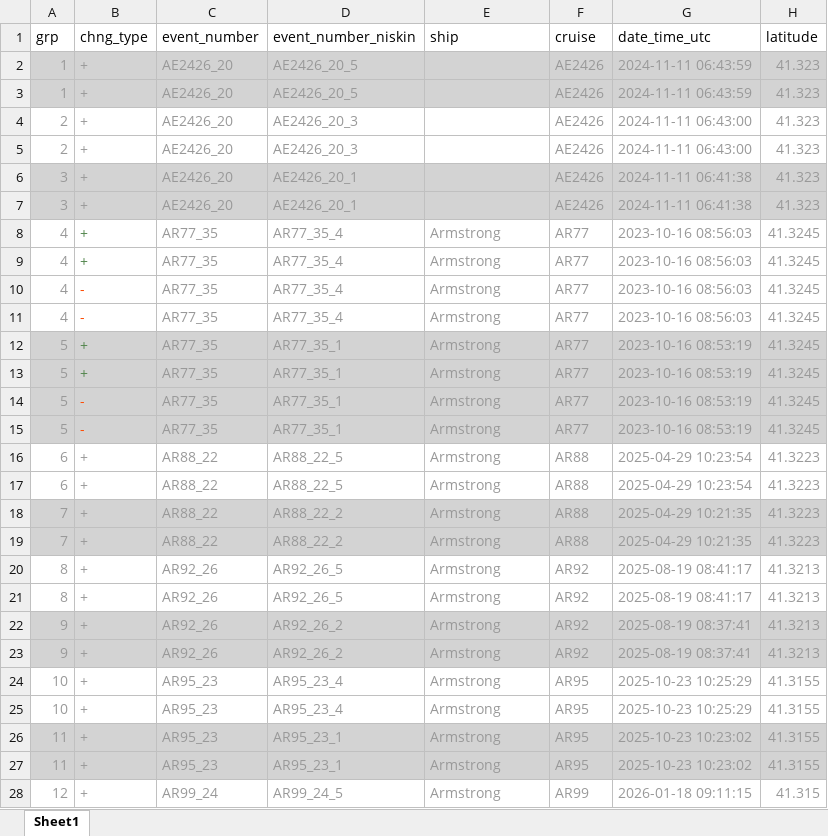
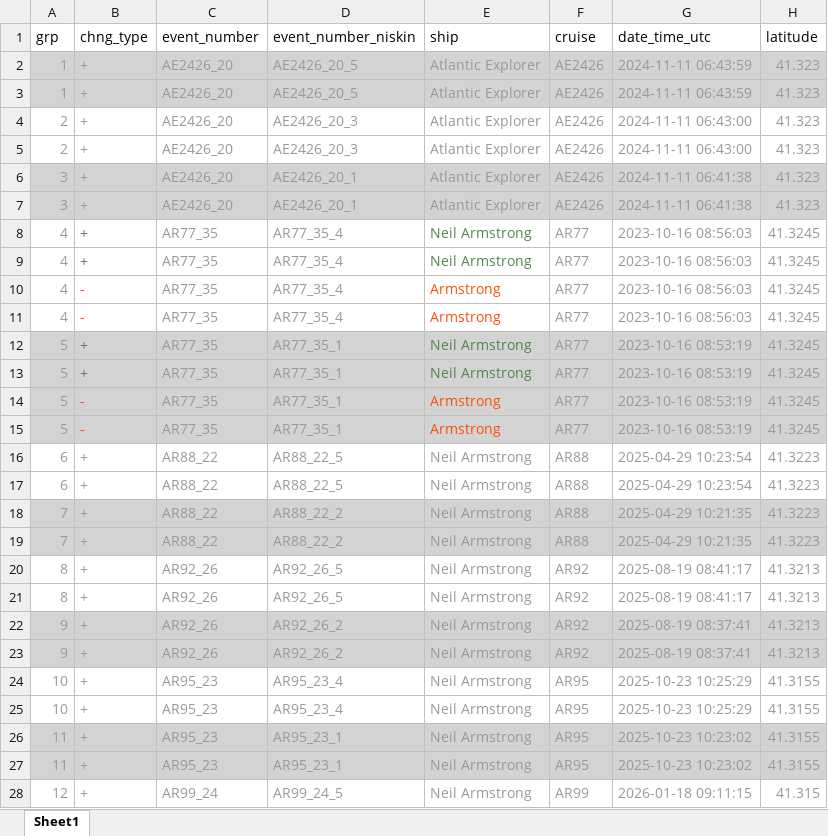
Before and after one commit to WHOIGit/nes-lter-nutrient, an Excel workbook: version_comparison.xlsx, sheet Sheet1, drawn as a sheet; only a part is shown; values as stored, in another font and other column widths than the file's, no borders; the diff covers the shown part only; the diff names each change by its address in the sheet, - before the commit and + after, or states it on an @@ line.

```diff
--- a/version_comparison.xlsx (sheet Sheet1)
+++ b/version_comparison.xlsx (sheet Sheet1)
-E2:E7 (ship): (empty)
+E2:E7 (ship): Atlantic Explorer
-E8:E9 (ship): Armstrong
+E8:E9 (ship): Neil Armstrong
-E8:E9 text colour: #999999
+E8:E9 text colour: #52854C
-E10:E11 text colour: #999999
+E10:E11 text colour: #FC4E07
-E12:E13 (ship): Armstrong
+E12:E13 (ship): Neil Armstrong
-E12:E13 text colour: #999999
+E12:E13 text colour: #52854C
-E14:E15 text colour: #999999
+E14:E15 text colour: #FC4E07
-E16:E28 (ship): Armstrong
+E16:E28 (ship): Neil Armstrong
```
Also changed, not shown: 9 edited cells and cell formats elsewhere in this sheet, nutrient-mvco-info.xlsx, 5 other files.
